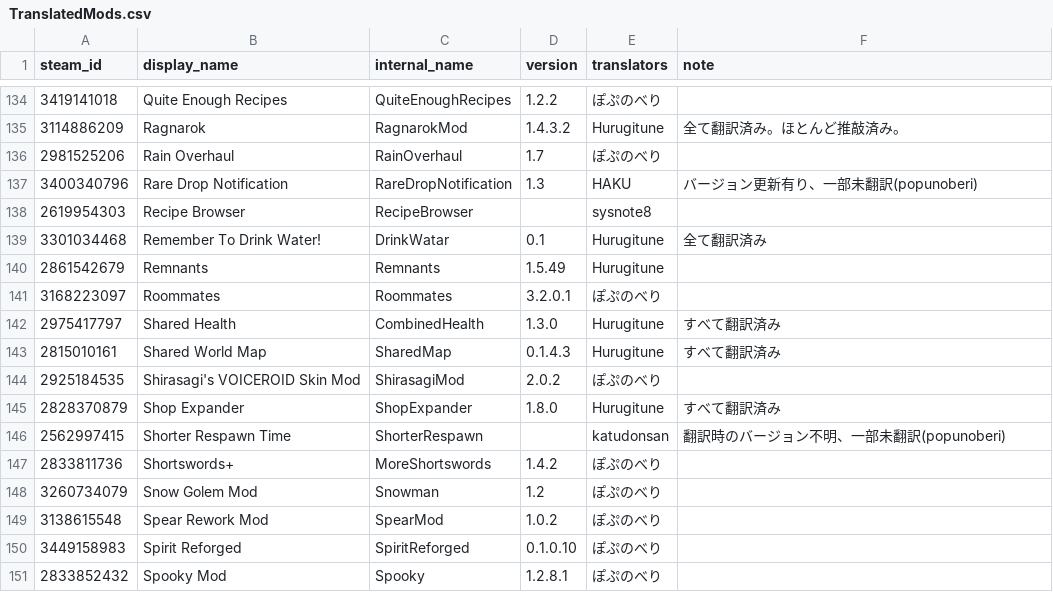
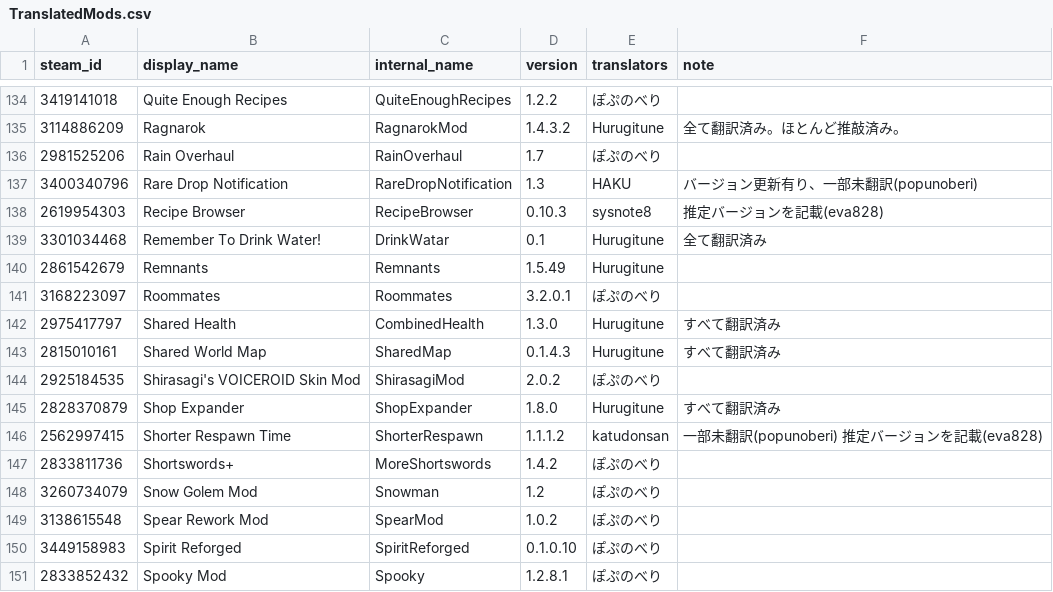
Before and after one commit to eva828/TMLHonyaku, a CSV file: TranslatedMods.csv, drawn as a sheet; only a part is shown, gaps mark what is left out; the diff covers the shown part only.

Commit message:
推定バージョンを記載

```diff
--- a/TranslatedMods.csv
+++ b/TranslatedMods.csv
@@ -137,3 +137,3 @@ steam_id,display_name,internal_name,version,translators,note
 3400340796,Rare Drop Notification,RareDropNotification,1.3,HAKU,バージョン更新有り、一部未翻訳(popunoberi)
-2619954303,Recipe Browser,RecipeBrowser,,sysnote8,
+2619954303,Recipe Browser,RecipeBrowser,0.10.3,sysnote8,推定バージョンを記載(eva828)
 3301034468,Remember To Drink Water!,DrinkWatar,0.1,Hurugitune,全て翻訳済み
@@ -145,3 +145,3 @@ steam_id,display_name,internal_name,version,translators,note
 2828370879,Shop Expander,ShopExpander,1.8.0,Hurugitune,すべて翻訳済み
-2562997415,Shorter Respawn Time,ShorterRespawn,,katudonsan,翻訳時のバージョン不明、一部未翻訳(popunoberi)
+2562997415,Shorter Respawn Time,ShorterRespawn,1.1.1.2,katudonsan,一部未翻訳(popunoberi) 推定バージョンを記載(eva828)
 2833811736,Shortswords+,MoreShortswords,1.4.2,ぽぷのべり,
```
Also changed, not shown: 12 edited cells elsewhere in this file.
